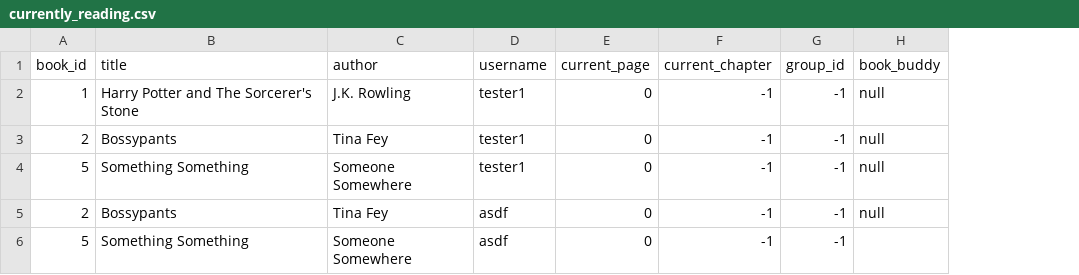
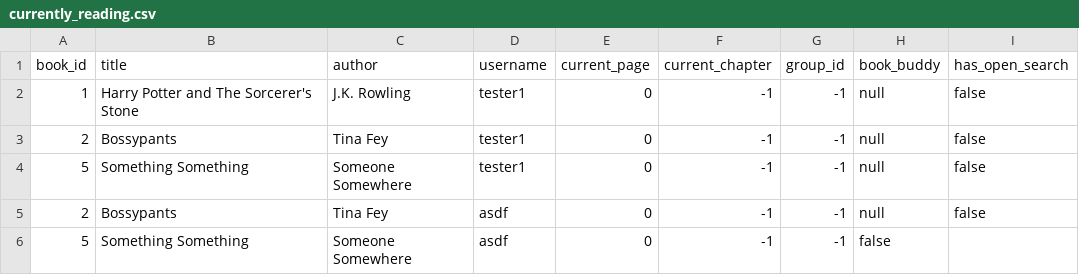
Before and after one commit to megangenualdi/reading_bubby, a CSV file: appdata/currently_reading.csv, drawn as a sheet; the diff names each change by its address in the sheet, - before the commit and + after, or states it on an @@ line.

Commit message:
Add files via upload
Adding new csv files for SearchPosts, GroupPosts, and BookGroups

```diff
--- a/appdata/currently_reading.csv
+++ b/appdata/currently_reading.csv
+column I (has_open_search), rows 2-5: all false
-H6 (book_buddy): (empty)
+H6 (book_buddy): false
```
Also changed, not shown: 3 other files.
